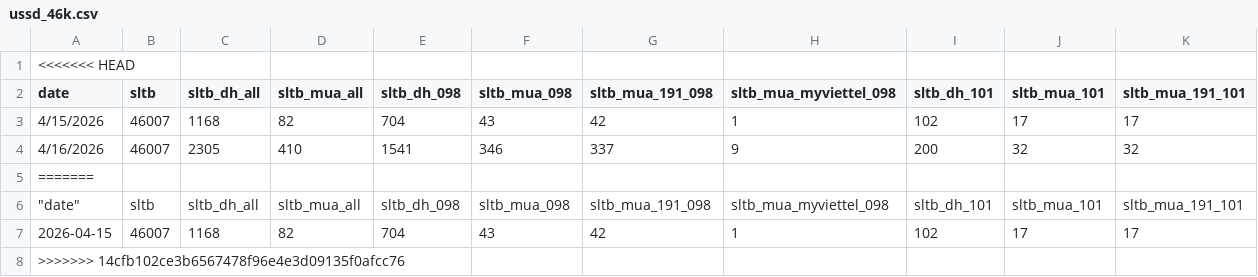
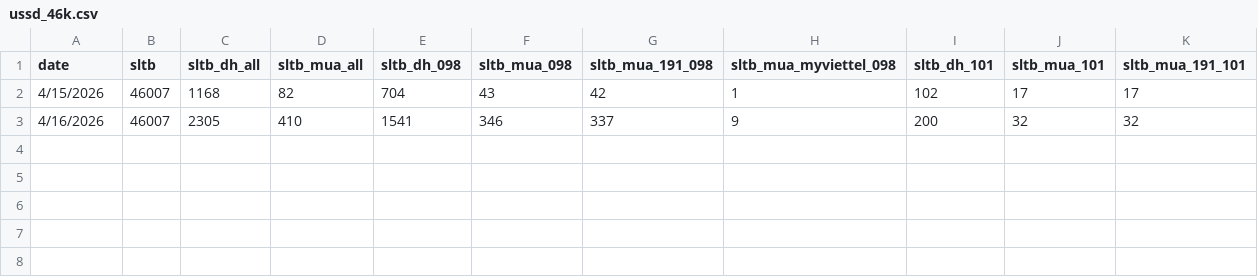
Before and after one commit to sytuan-data-product/dashboard-ai, a CSV file: ussd_46k.csv, drawn as a sheet; only a part is shown; rows hold the shown columns only; the diff names each change by its address in the sheet, - before the commit and + after, or states it on an @@ line.

```diff
--- a/ussd_46k.csv
+++ b/ussd_46k.csv
-row 1: <<<<<<< HEAD
-row 5: =======
-row 6: "date" | sltb | sltb_dh_all | sltb_mua_all | sltb_dh_098 | sltb_mua_098 | sltb_mua_191_098 | sltb_mua_myviettel_098 | sltb_dh_101 | sltb_mua_101 | sltb_mua_191_101
-row 7: 2026-04-15 | 46007 | 1168 | 82 | 704 | 43 | 42 | 1 | 102 | 17 | 17
-row 8: >>>>>>> 14cfb102ce3b6567478f96e4e3d09135f0afcc76
```
Also changed, not shown: f_date.csv, ussd_100k.csv, 1 other file.
